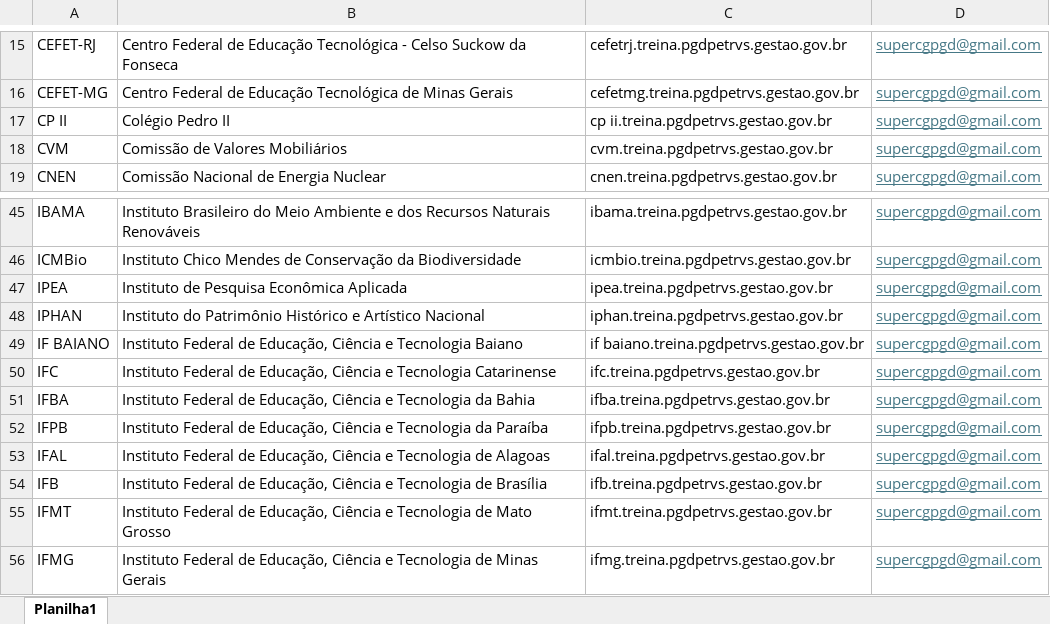
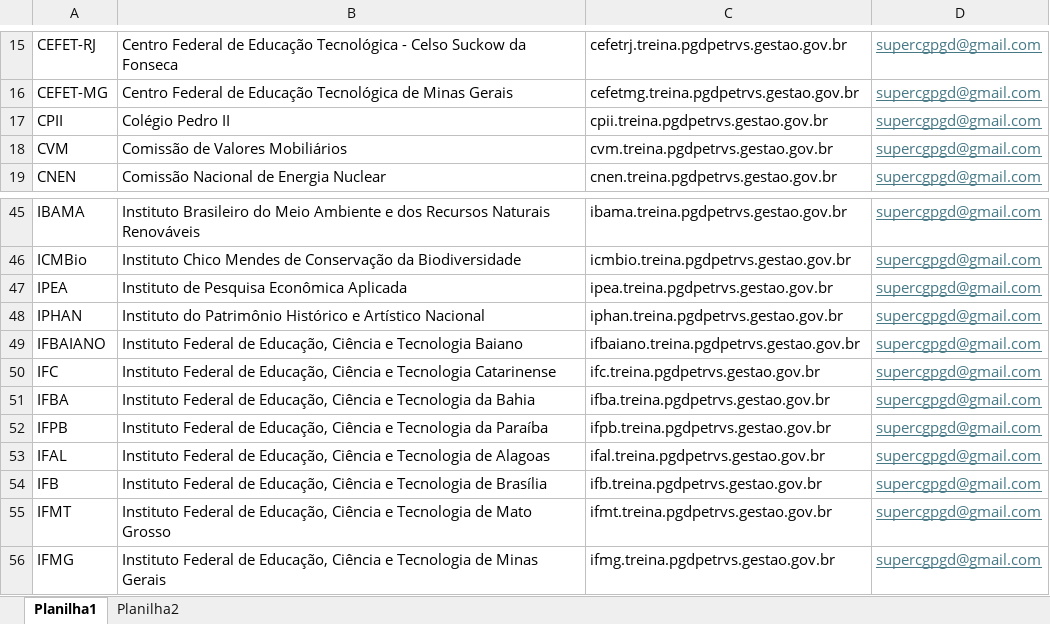
Before and after one commit to gestaogovbr/pgd-petrvs-publico, an Excel workbook: back-end/public/tenants.xlsx, sheet Planilha1, drawn as a sheet; only a part is shown, gaps mark what is left out; values as stored, in another font and other column widths than the file's, no borders; the diff names each change by its address in the sheet, - before the commit and + after, or states it on an @@ line.

Commit message:
ajuste planilha tenants

```diff
--- a/back-end/public/tenants.xlsx (sheet Planilha1)
+++ b/back-end/public/tenants.xlsx (sheet Planilha1)
+sheet tab: Planilha2
-A17: CP II
+A17: CPII
-C17: cp ii.treina.pgdpetrvs.gestao.gov.br
+C17: cpii.treina.pgdpetrvs.gestao.gov.br
-A49: IF BAIANO
+A49: IFBAIANO
-C49: if baiano.treina.pgdpetrvs.gestao.gov.br
+C49: ifbaiano.treina.pgdpetrvs.gestao.gov.br
```
Also changed, not shown: formulas that keep their value.
